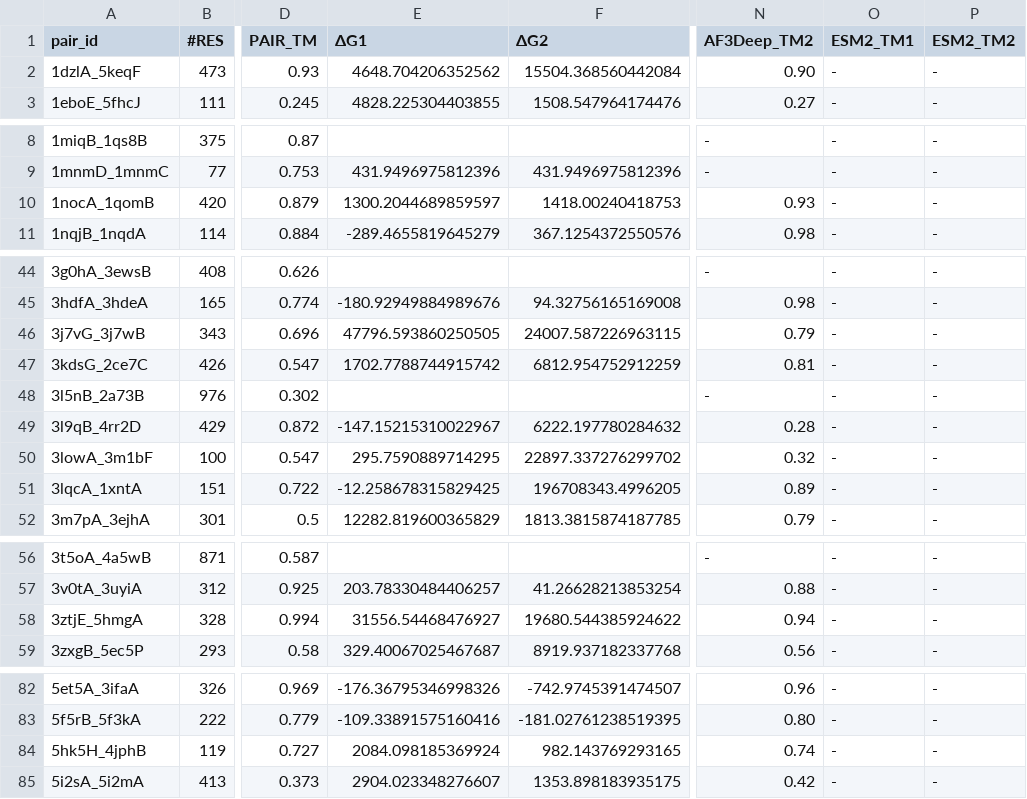
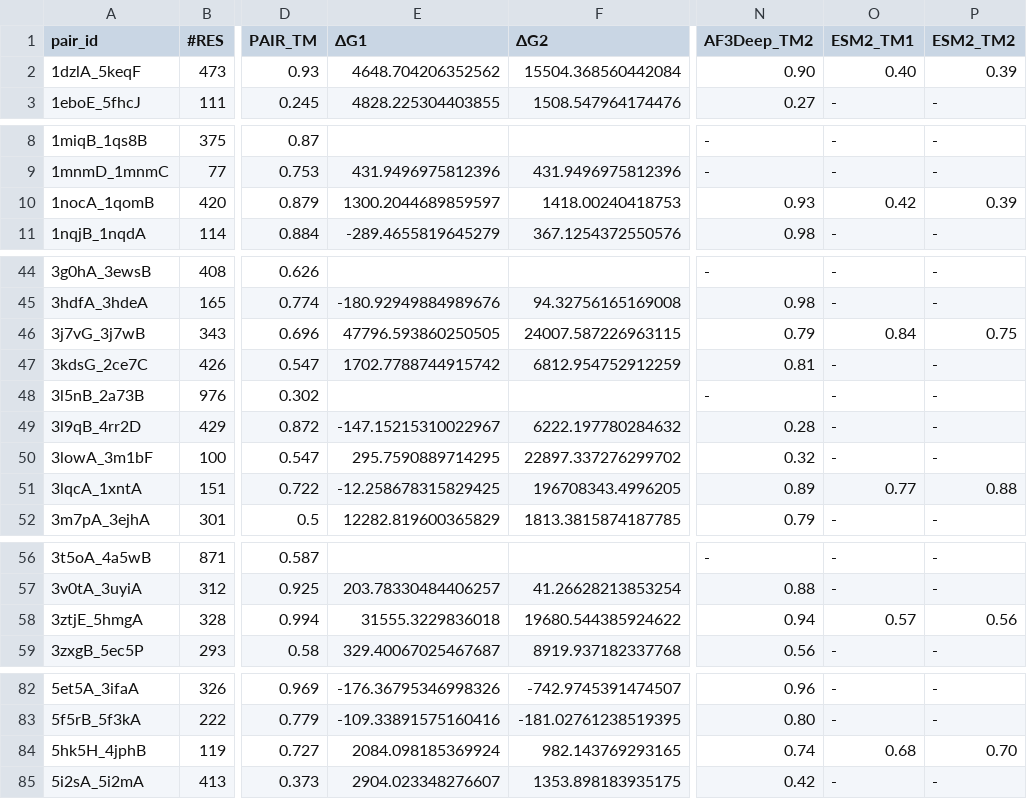
Before and after one commit to orzuk/MsaCluster, a CSV file: docs/summary_final_res_all_pairs_df.csv, drawn as a sheet; only a part is shown, gaps mark what is left out; the diff names each change by its address in the sheet, - before the commit and + after, or states it on an @@ line.

```diff
--- a/docs/summary_final_res_all_pairs_df.csv
+++ b/docs/summary_final_res_all_pairs_df.csv
-O2 (ESM2_TM1): -
+O2 (ESM2_TM1): 0.40
-P2 (ESM2_TM2): -
+P2 (ESM2_TM2): 0.39
-O10 (ESM2_TM1): -
+O10 (ESM2_TM1): 0.42
-P10 (ESM2_TM2): -
+P10 (ESM2_TM2): 0.39
-O46 (ESM2_TM1): -
+O46 (ESM2_TM1): 0.84
-P46 (ESM2_TM2): -
+P46 (ESM2_TM2): 0.75
-O51 (ESM2_TM1): -
+O51 (ESM2_TM1): 0.77
-P51 (ESM2_TM2): -
+P51 (ESM2_TM2): 0.88
-E58 (ΔG1): 31556.54468476927
+E58 (ΔG1): 31555.3229836018
-O58 (ESM2_TM1): -
+O58 (ESM2_TM1): 0.57
-P58 (ESM2_TM2): -
+P58 (ESM2_TM2): 0.56
-O84 (ESM2_TM1): -
+O84 (ESM2_TM1): 0.68
-P84 (ESM2_TM2): -
+P84 (ESM2_TM2): 0.70
```
Also changed, not shown: docs/detailed_final_res_all_pairs_df.csv, 2 other files.
